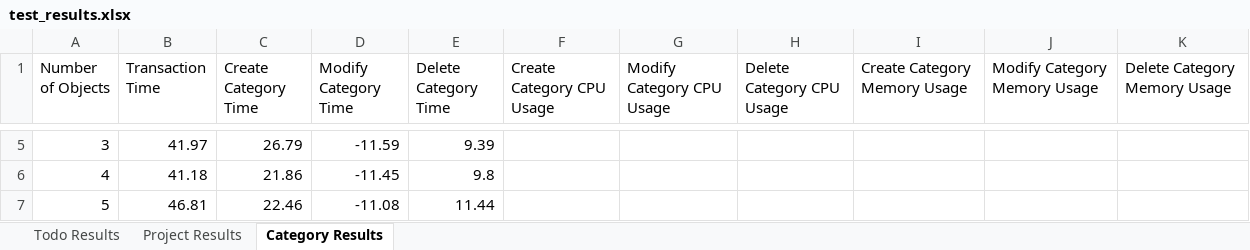
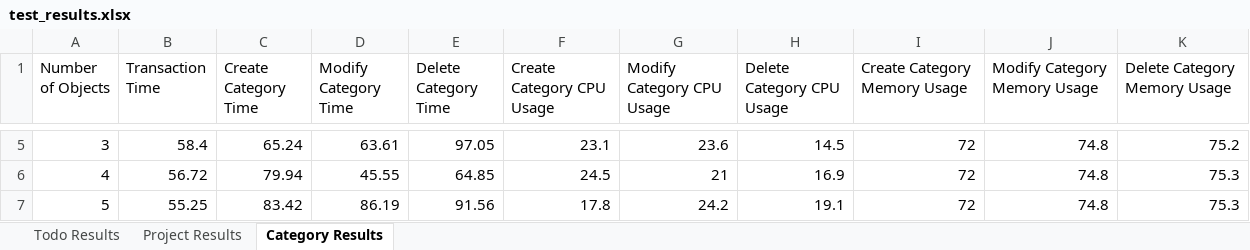
Before and after one commit to massimoderrico/ECSE429, an Excel workbook: part_c/test_results.xlsx, sheet Category Results, drawn as a sheet; only a part is shown, gaps mark what is left out; values as stored, in another font and other column widths than the file's, no borders; the diff covers the shown part only; the diff names each change by its address in the sheet, - before the commit and + after, or states it on an @@ line.

Commit message:
cpu and mem usage now working, there is a call for sleep() required for making the usages work, setting the n to 100 results in a 10min wait time

```diff
--- a/part_c/test_results.xlsx (sheet Category Results)
+++ b/part_c/test_results.xlsx (sheet Category Results)
-B5 (Transaction Time): 41.97
+B5 (Transaction Time): 58.4
-C5 (Create Category Time): 26.79
+C5 (Create Category Time): 65.24
-D5 (Modify Category Time): -11.59
+D5 (Modify Category Time): 63.61
-E5 (Delete Category Time): 9.39
+E5 (Delete Category Time): 97.05
-F5 (Create Category CPU Usage): (empty)
+F5 (Create Category CPU Usage): 23.1
-G5 (Modify Category CPU Usage): (empty)
+G5 (Modify Category CPU Usage): 23.6
-H5 (Delete Category CPU Usage): (empty)
+H5 (Delete Category CPU Usage): 14.5
-I5:I7 (Create Category Memory Usage): (empty)
+I5:I7 (Create Category Memory Usage): 72
-J5:J7 (Modify Category Memory Usage): (empty)
+J5:J7 (Modify Category Memory Usage): 74.8
-K5 (Delete Category Memory Usage): (empty)
+K5 (Delete Category Memory Usage): 75.2
-B6 (Transaction Time): 41.18
+B6 (Transaction Time): 56.72
-C6 (Create Category Time): 21.86
+C6 (Create Category Time): 79.94
-D6 (Modify Category Time): -11.45
+D6 (Modify Category Time): 45.55
-E6 (Delete Category Time): 9.8
+E6 (Delete Category Time): 64.85
-F6 (Create Category CPU Usage): (empty)
+F6 (Create Category CPU Usage): 24.5
-G6 (Modify Category CPU Usage): (empty)
+G6 (Modify Category CPU Usage): 21
-H6 (Delete Category CPU Usage): (empty)
+H6 (Delete Category CPU Usage): 16.9
-K6:K7 (Delete Category Memory Usage): (empty)
+K6:K7 (Delete Category Memory Usage): 75.3
-B7 (Transaction Time): 46.81
+B7 (Transaction Time): 55.25
-C7 (Create Category Time): 22.46
+C7 (Create Category Time): 83.42
-D7 (Modify Category Time): -11.08
+D7 (Modify Category Time): 86.19
-E7 (Delete Category Time): 11.44
+E7 (Delete Category Time): 91.56
-F7 (Create Category CPU Usage): (empty)
+F7 (Create Category CPU Usage): 17.8
-G7 (Modify Category CPU Usage): (empty)
+G7 (Modify Category CPU Usage): 24.2
-H7 (Delete Category CPU Usage): (empty)
+H7 (Delete Category CPU Usage): 19.1
```
Also changed, not shown: 980 edited cells elsewhere in this sheet, sheet Todo Results, sheet Project Results, 2 other files.
